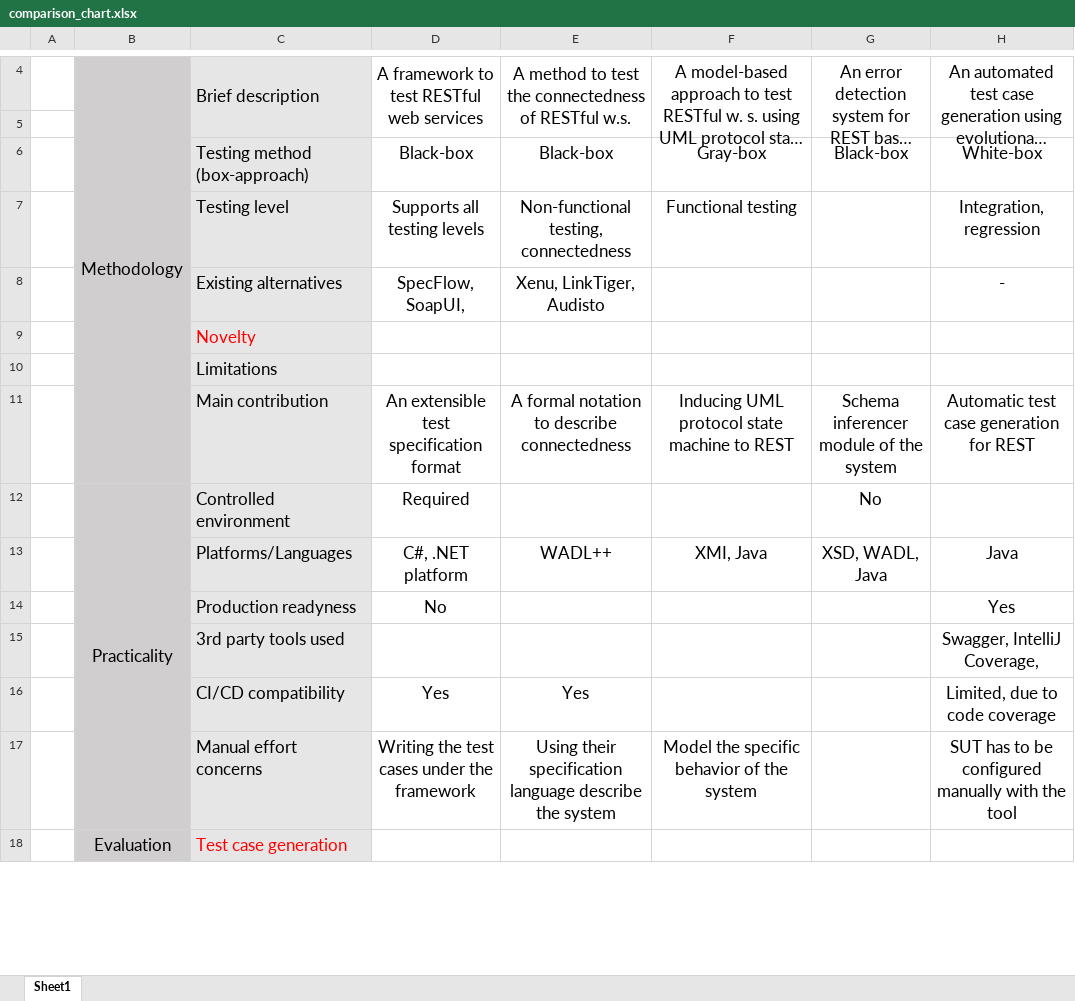
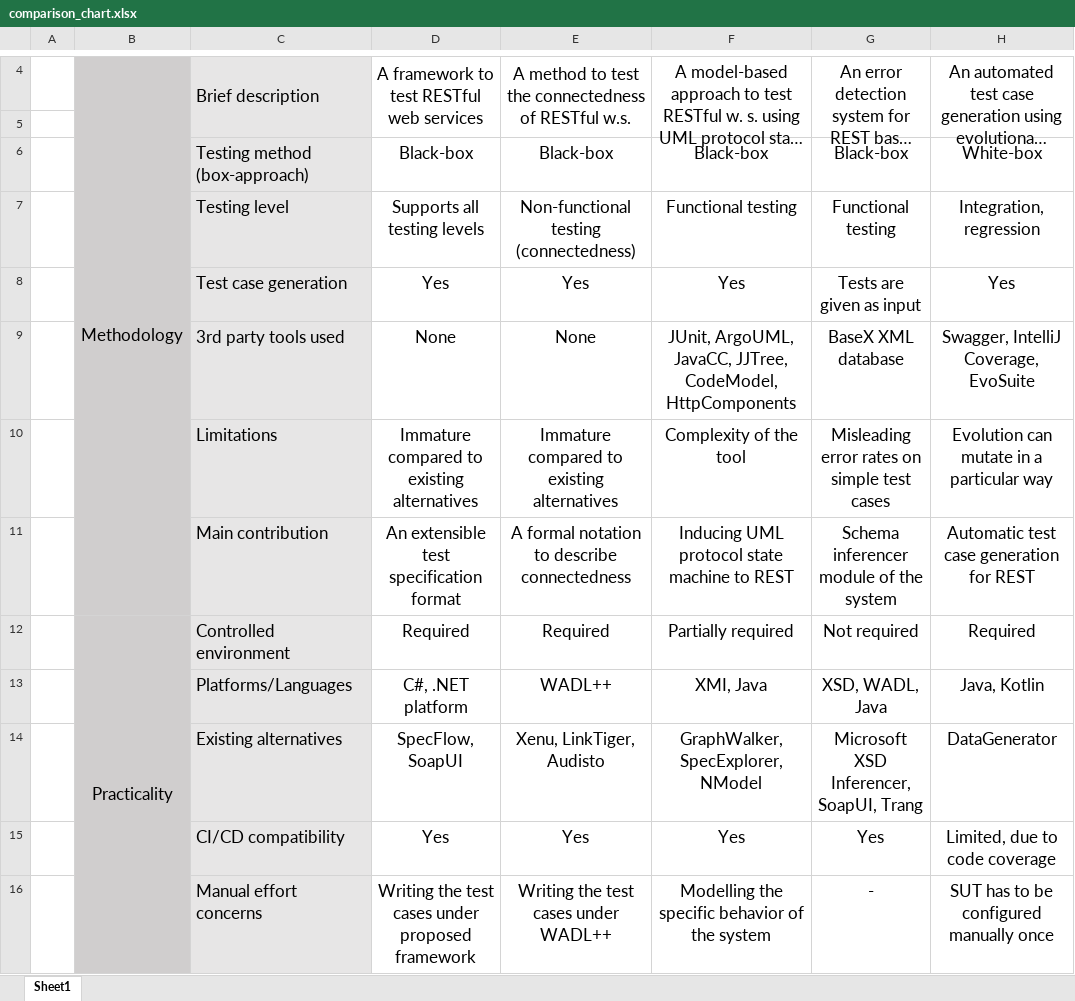
Before and after one commit to eozer/cinco_seminar, an Excel workbook: comparison_chart.xlsx, sheet Sheet1, drawn as a sheet; only a part is shown, gaps mark what is left out; long unchanged cells end in …; values as stored, in another font and other column widths than the file's, no borders; removed rows and columns are numbered as before the commit, all else as after; the diff covers the shown part only; the diff names each change by its address in the sheet, - before the commit and + after, or states it on an @@ line.

```diff
--- a/comparison_chart.xlsx (sheet Sheet1)
+++ b/comparison_chart.xlsx (sheet Sheet1)
-F6: Gray-box
+F6: Black-box
-E7: Non-functional testing, connectedness
+E7: Non-functional testing (connectedness)
-G7: (empty)
+G7: Functional testing
-row 8:  |  | Existing alternatives | SpecFlow, SoapUI, | Xenu, LinkTiger, Audisto |  |  | -
-row 9:  |  | Novelty
+row 8:  |  | Test case generation | Yes | Yes | Yes | Tests are given as input | Yes
+row 9:  |  | 3rd party tools used | None | None | JUnit, ArgoUML, JavaCC, JJTree, CodeModel, HttpComponents | BaseX XML database | Swagger, IntelliJ Coverage, EvoSuite
-D10: (empty)
+D10: Immature compared to existing alternatives
-E10: (empty)
+E10: Immature compared to existing alternatives
-F10: (empty)
+F10: Complexity of the tool
-G10: (empty)
+G10: Misleading error rates on simple test cases
-H10: (empty)
+H10: Evolution can mutate in a particular way
-E12: (empty)
+E12: Required
-F12: (empty)
+F12: Partially required
-G12: No
+G12: Not required
-H12: (empty)
+H12: Required
-H13: Java
+H13: Java, Kotlin
-row 14:  |  | Production readyness | No |  |  |  | Yes
-row 15:  |  | 3rd party tools used |  |  |  |  | Swagger, IntelliJ Coverage,
+row 14:  |  | Existing alternatives | SpecFlow, SoapUI | Xenu, LinkTiger, Audisto | GraphWalker, SpecExplorer, NModel | Microsoft XSD Inferencer, SoapUI, Trang | DataGenerator
-F15: (empty)
+F15: Yes
-G15: (empty)
+G15: Yes
-D16: Writing the test cases under the framework
+D16: Writing the test cases under proposed framework
-E16: Using their specification language describe the system
+E16: Writing the test cases under WADL++
-F16: Model the specific behavior of the system
+F16: Modelling the specific behavior of the system
-G16: (empty)
+G16: -
-H16: SUT has to be configured manually with the tool
+H16: SUT has to be configured manually once
-row 18:  | Evaluation | Test case generation
```
Also changed, not shown: 2 added rows, 5 removed rows, 13 edited cells and merged cells elsewhere in this sheet, 3 other files.
